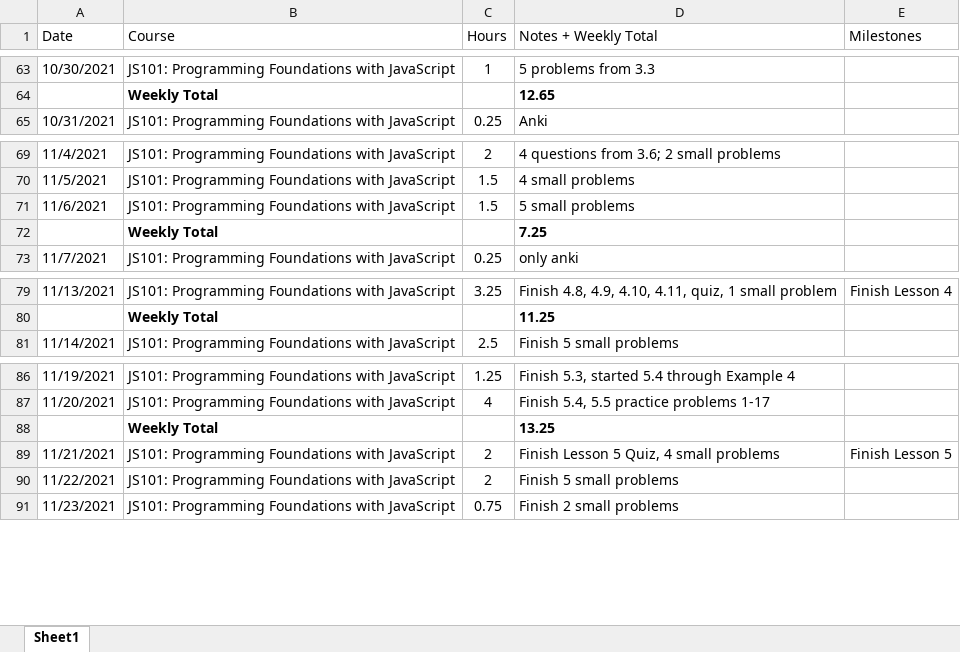
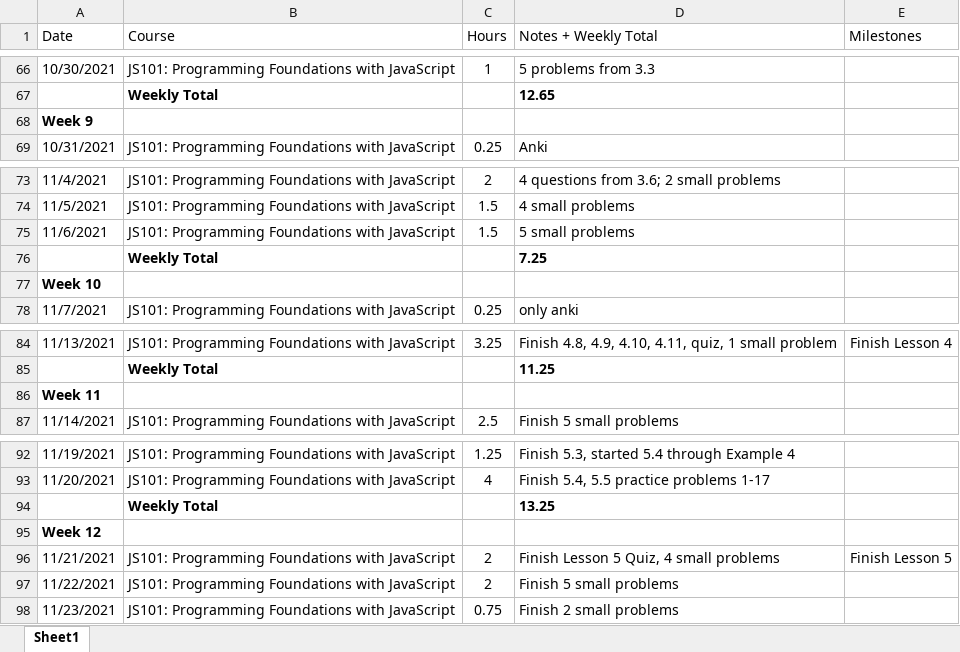
Before and after one commit to csommerl/js_101, an Excel workbook: time_log.xlsx, sheet Sheet1, drawn as a sheet; only a part is shown, gaps mark what is left out; values as stored, in another font and other column widths than the file's, no borders; table styles not drawn; the diff covers the shown part only; the diff names each change by its address in the sheet, - before the commit and + after, or states it on an @@ line.

```diff
--- a/time_log.xlsx (sheet Sheet1)
+++ b/time_log.xlsx (sheet Sheet1)
+row 68: Week 9
+row 77: Week 10
+row 86: Week 11
+row 95: Week 12
```
Also changed, not shown: 12 added rows and 4 edited cells elsewhere in this sheet, formulas that keep their value, 3 other files.
